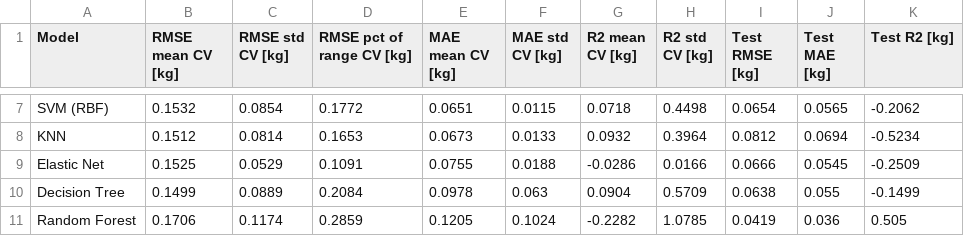
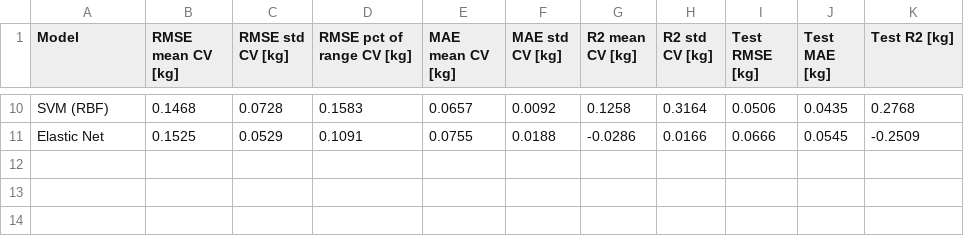
Before and after one commit to PiatekMat/FitForm, a CSV file: static/tabela_porownawcza.csv, drawn as a sheet; only a part is shown, gaps mark what is left out; removed rows and columns are numbered as before the commit, all else as after; the diff covers the shown part only; the diff names each change by its address in the sheet, - before the commit and + after, or states it on an @@ line.

Commit message:
model wytrenowany zarówno na danych od osób rzeczywistych (5) jak i danych wygenerowanych przy użyciu Fakera i random (100)

```diff
--- a/static/tabela_porownawcza.csv
+++ b/static/tabela_porownawcza.csv
-B10 (RMSE mean CV [kg]): 0.1532
+B10 (RMSE mean CV [kg]): 0.1468
-C10 (RMSE std CV [kg]): 0.0854
+C10 (RMSE std CV [kg]): 0.0728
-D10 (RMSE pct of range CV [kg]): 0.1772
+D10 (RMSE pct of range CV [kg]): 0.1583
-E10 (MAE mean CV [kg]): 0.0651
+E10 (MAE mean CV [kg]): 0.0657
-F10 (MAE std CV [kg]): 0.0115
+F10 (MAE std CV [kg]): 0.0092
-G10 (R2 mean CV [kg]): 0.0718
+G10 (R2 mean CV [kg]): 0.1258
-H10 (R2 std CV [kg]): 0.4498
+H10 (R2 std CV [kg]): 0.3164
-I10 (Test RMSE [kg]): 0.0654
+I10 (Test RMSE [kg]): 0.0506
-J10 (Test MAE [kg]): 0.0565
+J10 (Test MAE [kg]): 0.0435
-K10 (Test R2 [kg]): -0.2062
+K10 (Test R2 [kg]): 0.2768
-row 8: KNN | 0.1512 | 0.0814 | 0.1653 | 0.0673 | 0.0133 | 0.0932 | 0.3964 | 0.0812 | 0.0694 | -0.5234
-row 10: Decision Tree | 0.1499 | 0.0889 | 0.2084 | 0.0978 | 0.063 | 0.0904 | 0.5709 | 0.0638 | 0.055 | -0.1499
-row 11: Random Forest | 0.1706 | 0.1174 | 0.2859 | 0.1205 | 0.1024 | -0.2282 | 1.0785 | 0.0419 | 0.036 | 0.505
```
Also changed, not shown: 5 added rows, 2 removed rows and 29 edited cells elsewhere in this file, 5 other files.
